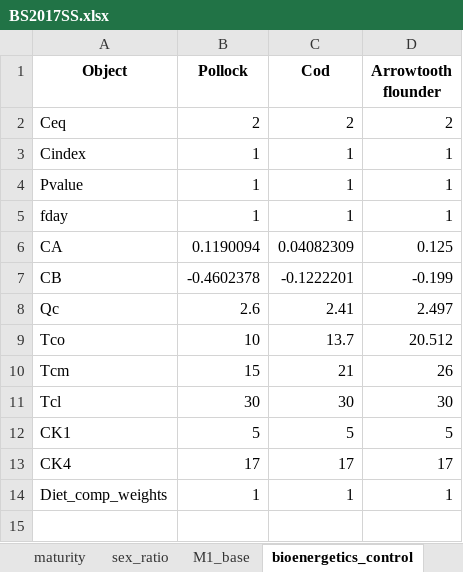
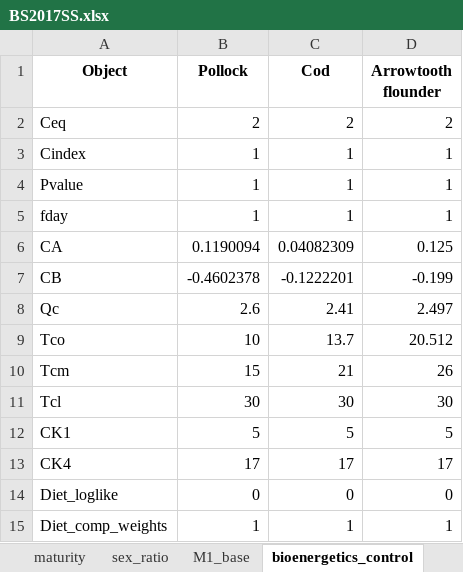
Before and after one commit to grantdadams/Rceattle, an Excel workbook: BS2017SS.xlsx, sheet bioenergetics_control, drawn as a sheet; values as stored, in another font and other column widths than the file's, no borders; the diff names each change by its address in the sheet, - before the commit and + after, or states it on an @@ line.

Commit message:
Adding DM diet comp
feat: DM or M diet comp likelihood controlled by Diet_loglike in bioenergetics control
Passed all tests

```diff
--- a/BS2017SS.xlsx (sheet bioenergetics_control)
+++ b/BS2017SS.xlsx (sheet bioenergetics_control)
+row 14: Diet_loglike | 0 | 0 | 0
```
Also changed, not shown: 12 other files.
